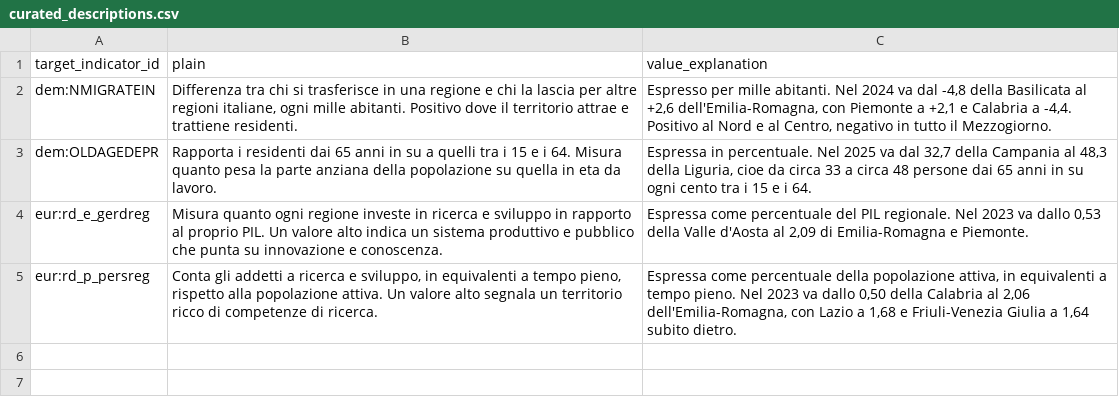
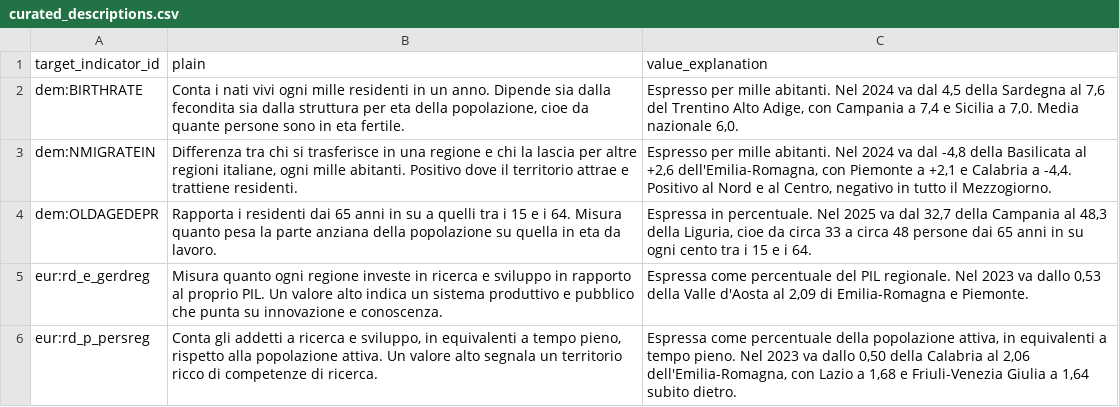
Before and after one commit to nmaiese/diset-viz, a CSV file: app/static/data/external/curated_descriptions.csv, drawn as a sheet.

```diff
--- a/app/static/data/external/curated_descriptions.csv
+++ b/app/static/data/external/curated_descriptions.csv
@@ -1,2 +1,3 @@
 target_indicator_id;plain;value_explanation
+dem:BIRTHRATE;Conta i nati vivi ogni mille residenti in un anno. Dipende sia dalla fecondita sia dalla struttura per eta della popolazione, cioe da quante persone sono in eta fertile.;Espresso per mille abitanti. Nel 2024 va dal 4,5 della Sardegna al 7,6 del Trentino Alto Adige, con Campania a 7,4 e Sicilia a 7,0. Media nazionale 6,0.
 dem:NMIGRATEIN;Differenza tra chi si trasferisce in una regione e chi la lascia per altre regioni italiane, ogni mille abitanti. Positivo dove il territorio attrae e trattiene residenti.;Espresso per mille abitanti. Nel 2024 va dal -4,8 della Basilicata al +2,6 dell'Emilia-Romagna, con Piemonte a +2,1 e Calabria a -4,4. Positivo al Nord e al Centro, negativo in tutto il Mezzogiorno.
```
Also changed, not shown: app/static/data/external_indicator_manifest.csv, data/discovery/curation.csv.
